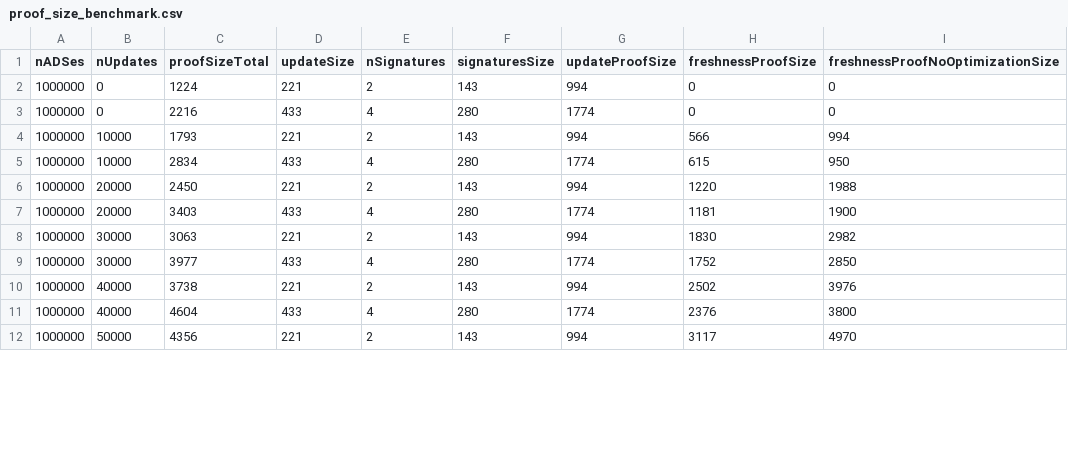
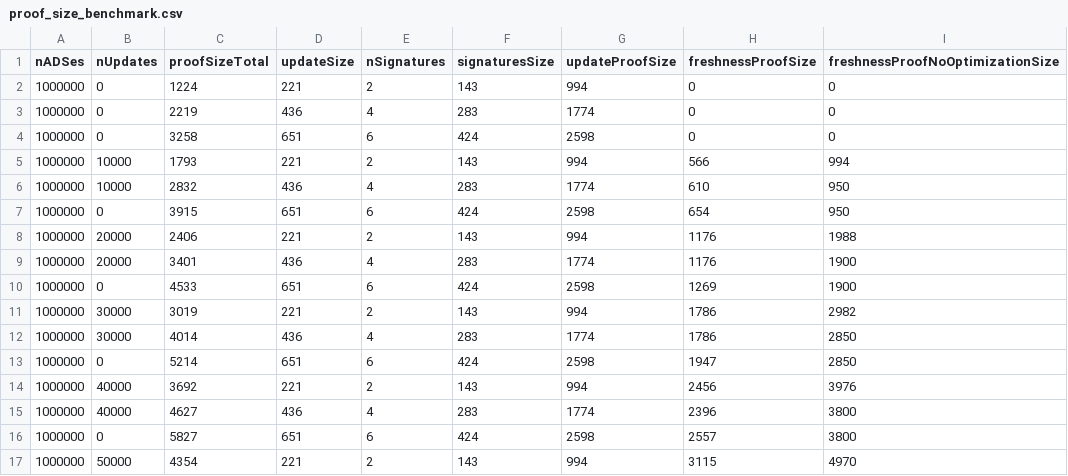
Before and after one commit to b-verify/b_verify-server-ads-usecase, a CSV file: benchmarks/proof-sizes/data/proof_size_benchmark.csv, drawn as a sheet; only a part is shown; the diff covers the shown part only.

Commit message:
new benchmark results added

```diff
--- a/benchmarks/proof-sizes/data/proof_size_benchmark.csv
+++ b/benchmarks/proof-sizes/data/proof_size_benchmark.csv
@@ -2,11 +2,16 @@ nADSes,nUpdates,proofSizeTotal,updateSize,nSignatures,signaturesSize,updateProof
 1000000,0,1224,221,2,143,994,0,0
-1000000,0,2216,433,4,280,1774,0,0
+1000000,0,2219,436,4,283,1774,0,0
+1000000,0,3258,651,6,424,2598,0,0
 1000000,10000,1793,221,2,143,994,566,994
-1000000,10000,2834,433,4,280,1774,615,950
-1000000,20000,2450,221,2,143,994,1220,1988
-1000000,20000,3403,433,4,280,1774,1181,1900
-1000000,30000,3063,221,2,143,994,1830,2982
-1000000,30000,3977,433,4,280,1774,1752,2850
-1000000,40000,3738,221,2,143,994,2502,3976
-1000000,40000,4604,433,4,280,1774,2376,3800
-1000000,50000,4356,221,2,143,994,3117,4970
+1000000,10000,2832,436,4,283,1774,610,950
+1000000,0,3915,651,6,424,2598,654,950
+1000000,20000,2406,221,2,143,994,1176,1988
+1000000,20000,3401,436,4,283,1774,1176,1900
+1000000,0,4533,651,6,424,2598,1269,1900
+1000000,30000,3019,221,2,143,994,1786,2982
+1000000,30000,4014,436,4,283,1774,1786,2850
+1000000,0,5214,651,6,424,2598,1947,2850
+1000000,40000,3692,221,2,143,994,2456,3976
+1000000,40000,4627,436,4,283,1774,2396,3800
+1000000,0,5827,651,6,424,2598,2557,3800
+1000000,50000,4354,221,2,143,994,3115,4970
```
Also changed, not shown: 6 added rows and 34 edited cells elsewhere in this file.
